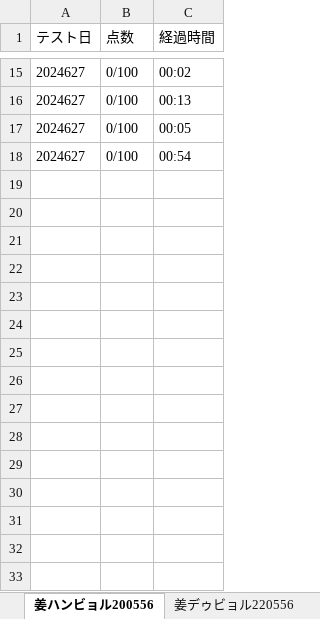
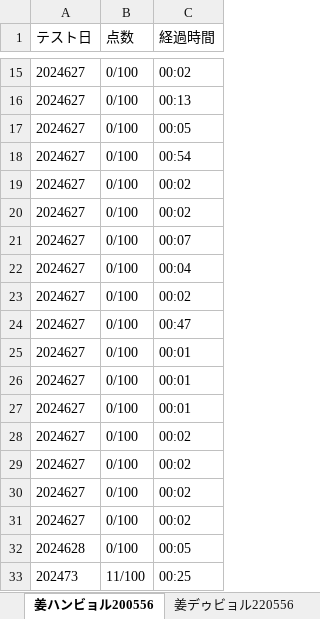
Before and after one commit to byulsdeep/kanjitest, an Excel workbook: backend/exports/202311.xlsx, sheet 姜ハンビョル200556, drawn as a sheet; only a part is shown, gaps mark what is left out; values as stored, in another font and other column widths than the file's, no borders; the diff names each change by its address in the sheet, - before the commit and + after, or states it on an @@ line.

```diff
--- a/backend/exports/202311.xlsx (sheet 姜ハンビョル200556)
+++ b/backend/exports/202311.xlsx (sheet 姜ハンビョル200556)
+row 19: 2024627 | 0/100 | 00:02
+row 20: 2024627 | 0/100 | 00:02
+row 21: 2024627 | 0/100 | 00:07
+row 22: 2024627 | 0/100 | 00:04
+row 23: 2024627 | 0/100 | 00:02
+row 24: 2024627 | 0/100 | 00:47
+row 25: 2024627 | 0/100 | 00:01
+row 26: 2024627 | 0/100 | 00:01
+row 27: 2024627 | 0/100 | 00:01
+row 28: 2024627 | 0/100 | 00:02
+row 29: 2024627 | 0/100 | 00:02
+row 30: 2024627 | 0/100 | 00:02
+row 31: 2024627 | 0/100 | 00:02
+row 32: 2024628 | 0/100 | 00:05
+row 33: 202473 | 11/100 | 00:25
```
Also changed, not shown: 38 other files.
